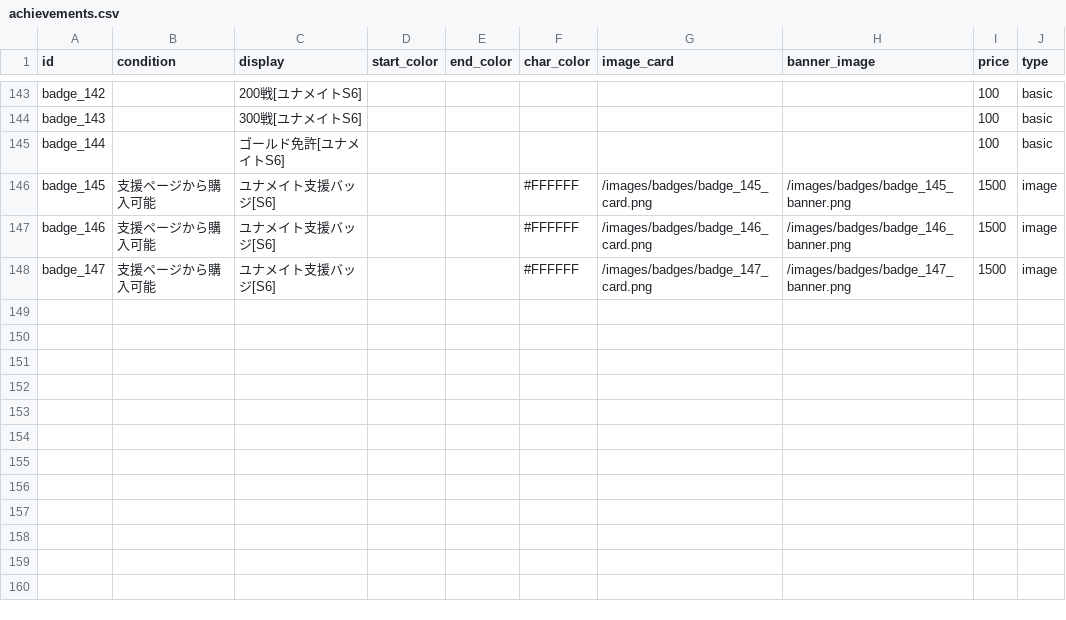
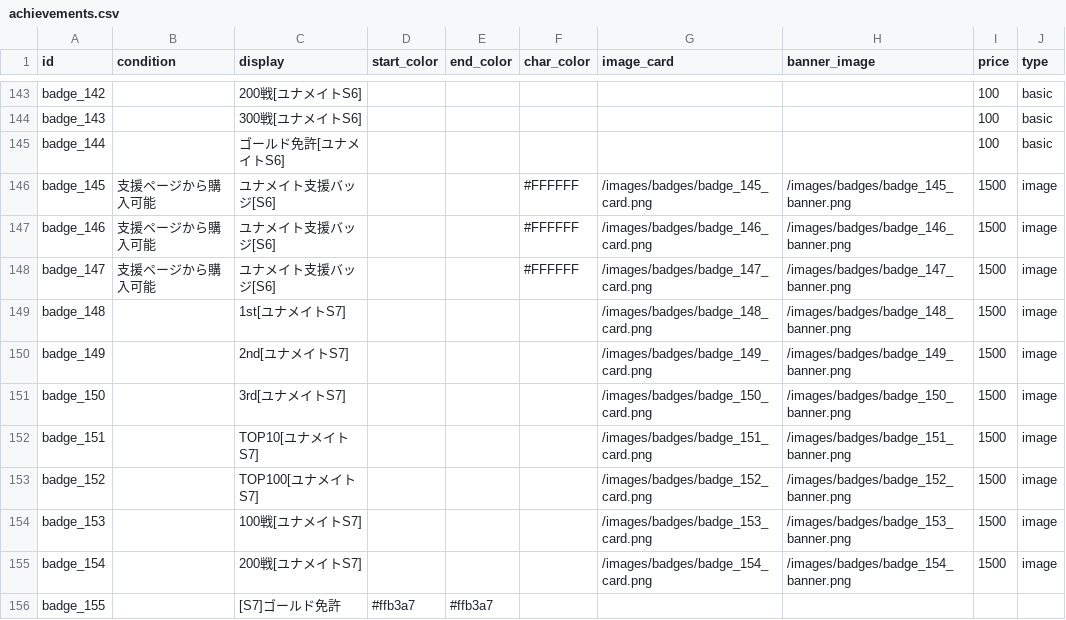
Before and after one commit to rikarazome/unitemate-v2, a CSV file: achievements.csv, drawn as a sheet; only a part is shown, gaps mark what is left out.

```diff
--- a/achievements.csv
+++ b/achievements.csv
@@ -148 +148,9 @@ badge_146,支援ページから購入可能,ユナメイト支援バッジ[S6],,
 badge_147,支援ページから購入可能,ユナメイト支援バッジ[S6],,,#FFFFFF,/images/badges/badge_147_card.png,/images/badges/badge_147_banner.png,1500,image
+badge_148,,1st[ユナメイトS7],,,,/images/badges/badge_148_card.png,/images/badges/badge_148_banner.png,1500,image
+badge_149,,2nd[ユナメイトS7],,,,/images/badges/badge_149_card.png,/images/badges/badge_149_banner.png,1500,image
+badge_150,,3rd[ユナメイトS7],,,,/images/badges/badge_150_card.png,/images/badges/badge_150_banner.png,1500,image
+badge_151,,TOP10[ユナメイトS7],,,,/images/badges/badge_151_card.png,/images/badges/badge_151_banner.png,1500,image
+badge_152,,TOP100[ユナメイトS7],,,,/images/badges/badge_152_card.png,/images/badges/badge_152_banner.png,1500,image
+badge_153,,100戦[ユナメイトS7],,,,/images/badges/badge_153_card.png,/images/badges/badge_153_banner.png,1500,image
+badge_154,,200戦[ユナメイトS7],,,,/images/badges/badge_154_card.png,/images/badges/badge_154_banner.png,1500,image
+badge_155,,[S7]ゴールド免許,#ffb3a7,#ffb3a7,,,,,
```
